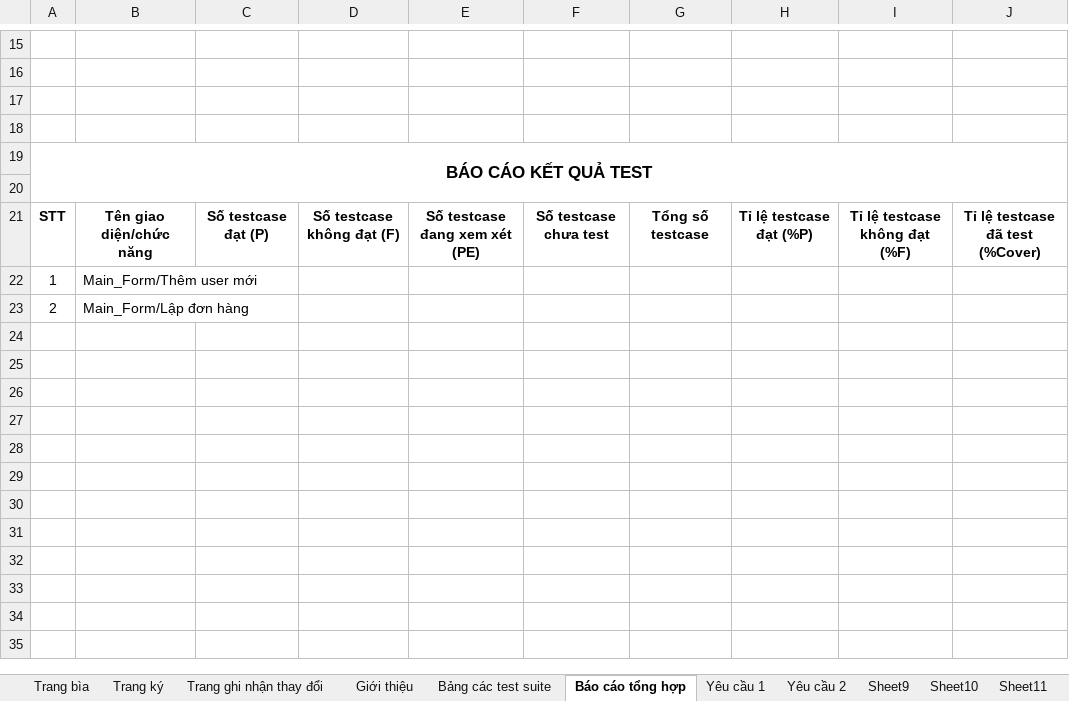
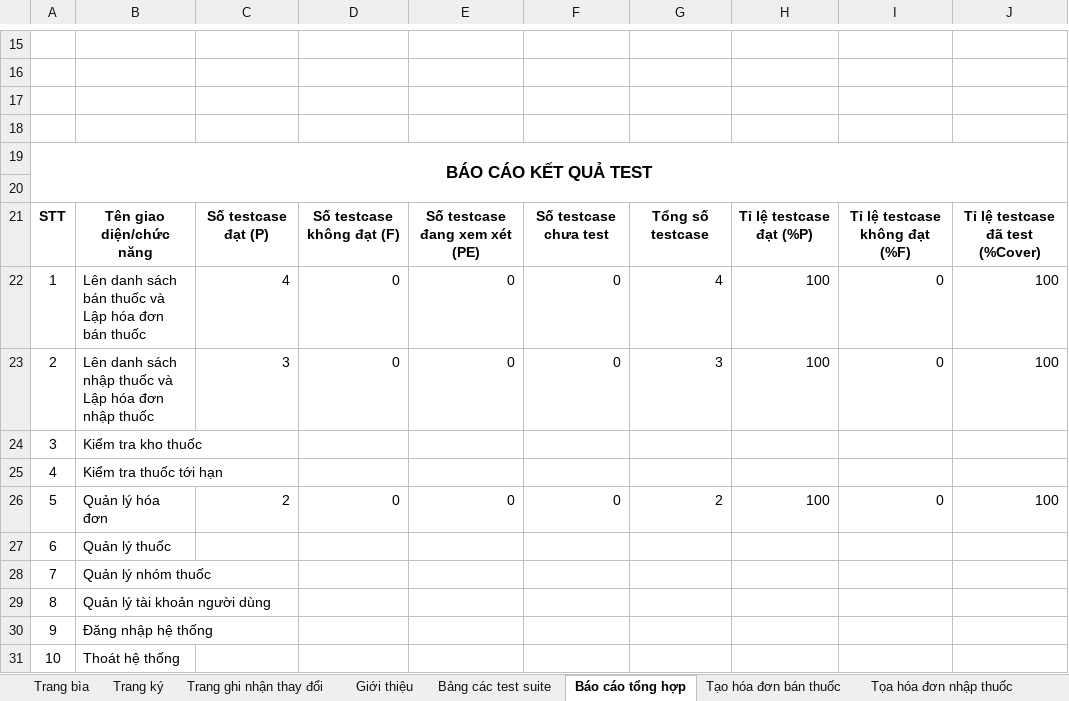
Before and after one commit to DzungHT/QLNhaThuoc, an Excel workbook: A. Documents/06 Tài liệu testcase.xlsx, sheet Báo cáo tổng hợp, drawn as a sheet; only a part is shown, gaps mark what is left out; values as stored, in another font and other column widths than the file's, no borders; removed rows and columns are numbered as before the commit, all else as after; the diff names each change by its address in the sheet, - before the commit and + after, or states it on an @@ line.

```diff
--- a/A. Documents/06 Tài liệu testcase.xlsx (sheet Báo cáo tổng hợp)
+++ b/A. Documents/06 Tài liệu testcase.xlsx (sheet Báo cáo tổng hợp)
-sheet tab: Yêu cầu 1
+sheet tab: Tạo hóa đơn bán thuốc
-sheet tab: Yêu cầu 2
+sheet tab: Tọa hóa đơn nhập thuốc
-sheet tab: Sheet9
-sheet tab: Sheet10
-row 22: 1 | Main_Form/Thêm user mới
-row 23: 2 | Main_Form/Lập đơn hàng
+row 22: 1 | Lên danh sách bán thuốc và Lập hóa đơn bán thuốc | 4 | 0 | 0 | 0 | 4 | 100 | 0 | 100
+row 23: 2 | Lên danh sách nhập thuốc và Lập hóa đơn nhập thuốc | 3 | 0 | 0 | 0 | 3 | 100 | 0 | 100
+row 24: 3 | Kiểm tra kho thuốc
+row 25: 4 | Kiểm tra thuốc tới hạn
+row 26: 5 | Quản lý hóa đơn | 2 | 0 | 0 | 0 | 2 | 100 | 0 | 100
+row 27: 6 | Quản lý thuốc
+row 28: 7 | Quản lý nhóm thuốc
+row 29: 8 | Quản lý tài khoản người dùng
+row 30: 9 | Đăng nhập hệ thống
+row 31: 10 | Thoát hệ thống
```
Also changed, not shown: sheet Tạo hóa đơn bán thuốc, sheet Tọa hóa đơn nhập thuốc, sheet Quản lý hóa đơn, sheet Bảng các test suite, sheet Giới thiệu, sheet Trang ký, other sheet tabs, 1 other file.
